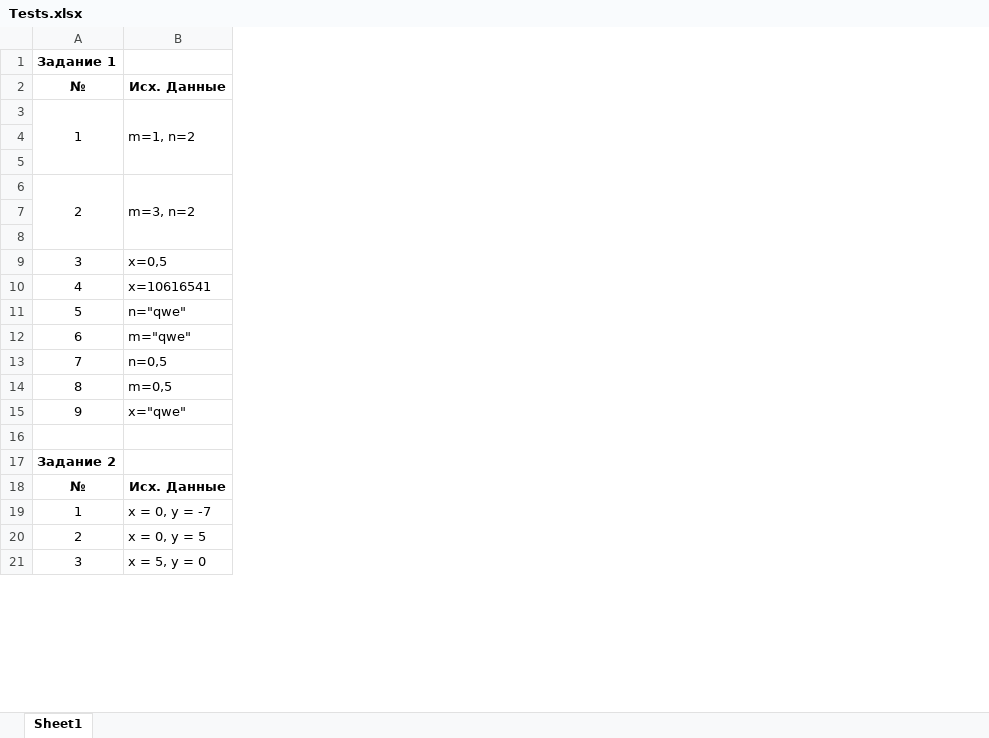
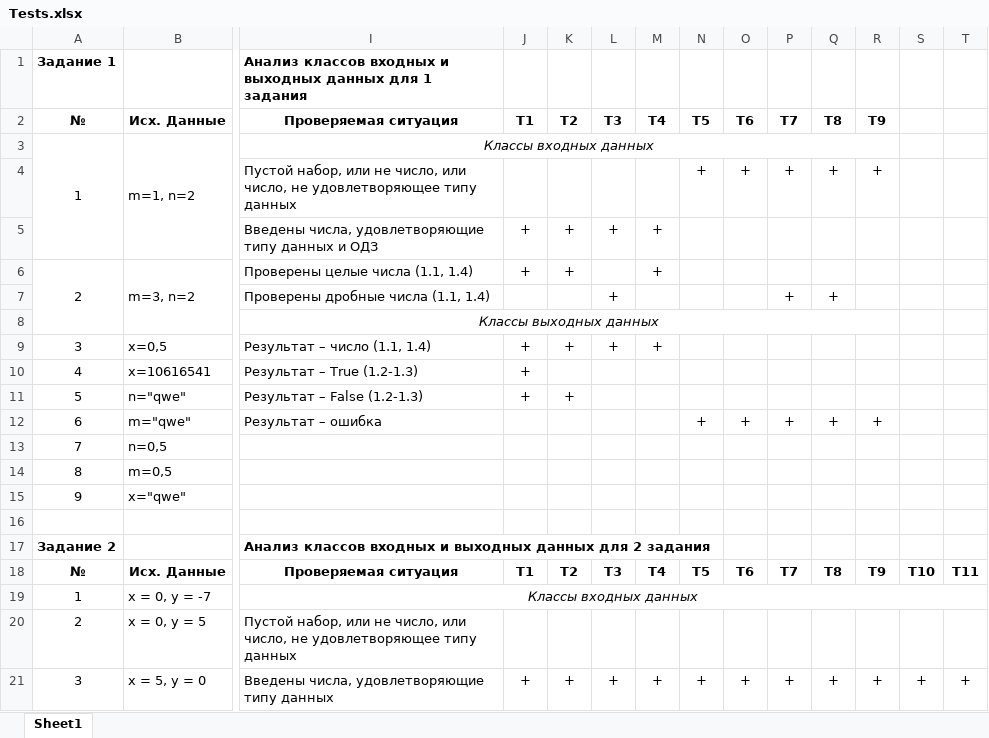
Before and after one commit to AleksanderNekr/HT_1_23sep, an Excel workbook: Отчёт/Tests.xlsx, sheet Sheet1, drawn as a sheet; only a part is shown, gaps mark what is left out; values as stored, in another font and other column widths than the file's, no borders; charts and pictures not drawn; the diff covers the shown part only; the diff names each change by its address in the sheet, - before the commit and + after, or states it on an @@ line.

```diff
--- a/Отчёт/Tests.xlsx (sheet Sheet1)
+++ b/Отчёт/Tests.xlsx (sheet Sheet1)
+column I, rows 1-21: Анализ классов входных и выходных данных для 1 задания | Проверяемая ситуация | Классы входных данных | Пустой набор, или не число, или число, не удовлетворяющее типу данных | Введены числа, удовлетворяющие типу данных и ОДЗ | Проверены целые числа (1.1, 1.4) | Проверены дробные числа (1.1, 1.4) | Классы выходных данных | Результат – число (1.1, 1.4) | Результат – True (1.2-1.3) | Результат – False (1.2-1.3) | Результат – ошибка |  |  |  |  | Анализ классов входных и выходных данных для 2 задания | Проверяемая ситуация | Классы входных данных | Пустой набор, или не число, или число, не удовлетворяющее типу данных | Введены числа, удовлетворяющие типу данных
+column J, rows 2-21: Т1 |  |  | + | + |  |  | + | + | + |  |  |  |  |  |  | Т1 |  |  | +
+column K, rows 2-21: Т2 |  |  | + | + |  |  | + |  | + |  |  |  |  |  |  | Т2 |  |  | +
+column L, rows 2-21: Т3 |  |  | + |  | + |  | + |  |  |  |  |  |  |  |  | Т3 |  |  | +
+column M, rows 2-21: Т4 |  |  | + | + |  |  | + |  |  |  |  |  |  |  |  | Т4 |  |  | +
+column N, rows 2-21: Т5 |  | + |  |  |  |  |  |  |  | + |  |  |  |  |  | Т5 |  |  | +
+column O, rows 2-21: Т6 |  | + |  |  |  |  |  |  |  | + |  |  |  |  |  | Т6 |  |  | +
+column P, rows 2-21: Т7 |  | + |  |  | + |  |  |  |  | + |  |  |  |  |  | Т7 |  |  | +
+column Q, rows 2-21: Т8 |  | + |  |  | + |  |  |  |  | + |  |  |  |  |  | Т8 |  |  | +
+column R, rows 2-21: Т9 |  | + |  |  |  |  |  |  |  | + |  |  |  |  |  | Т9 |  |  | +
+column S, rows 18-21: Т10 |  |  | +
+column T, rows 18-21: Т11 |  |  | +
```
Also changed, not shown: 7 added columns, cell formats and merged cells elsewhere in this sheet, 1 other file.
